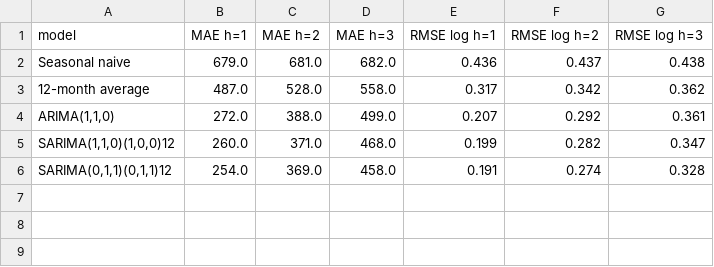
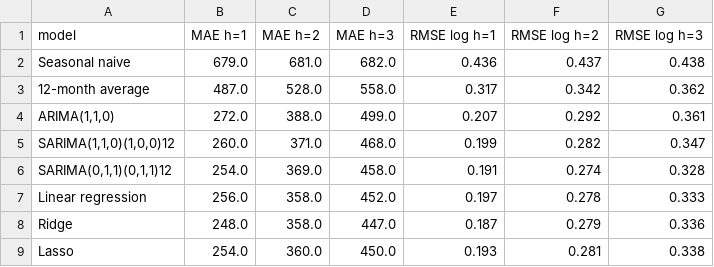
Before and after one commit to axe3010/dsf-asylum-forecast-II, a CSV file: output/tables/03_backtest_errors.csv, drawn as a sheet; the diff names each change by its address in the sheet, - before the commit and + after, or states it on an @@ line.

```diff
--- a/output/tables/03_backtest_errors.csv
+++ b/output/tables/03_backtest_errors.csv
+row 7: Linear regression | 256.0 | 358.0 | 452.0 | 0.197 | 0.278 | 0.333
+row 8: Ridge | 248.0 | 358.0 | 447.0 | 0.187 | 0.279 | 0.336
+row 9: Lasso | 254.0 | 360.0 | 450.0 | 0.193 | 0.281 | 0.338
```
Also changed, not shown: output/tables/03_backtest_errors_by_year_h2.csv, 10 other files.
